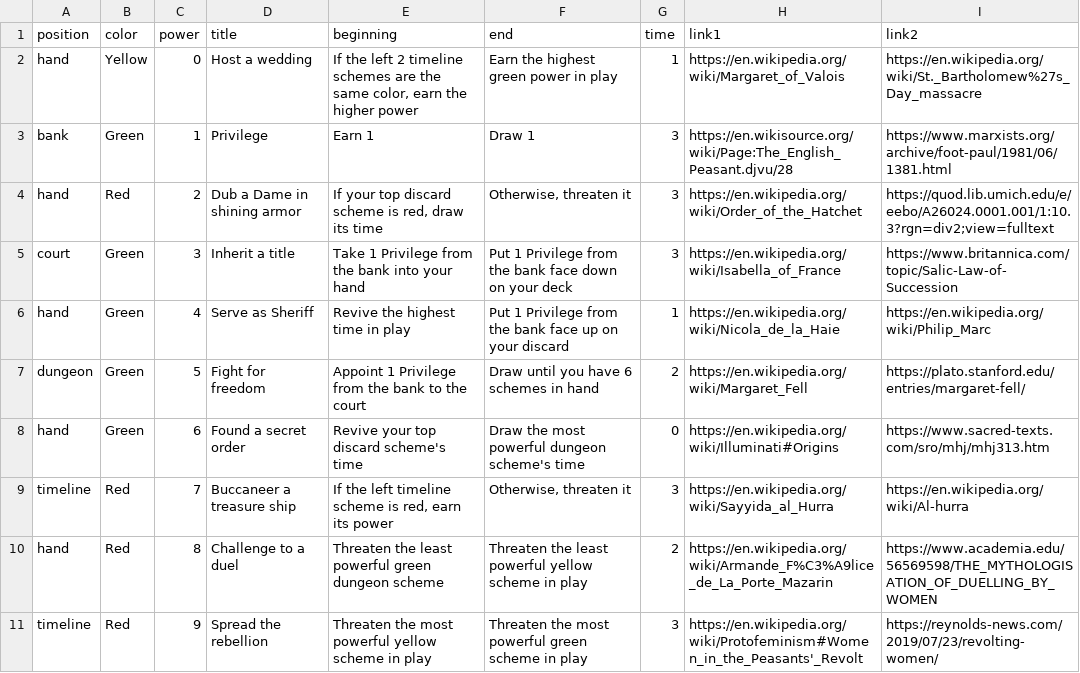
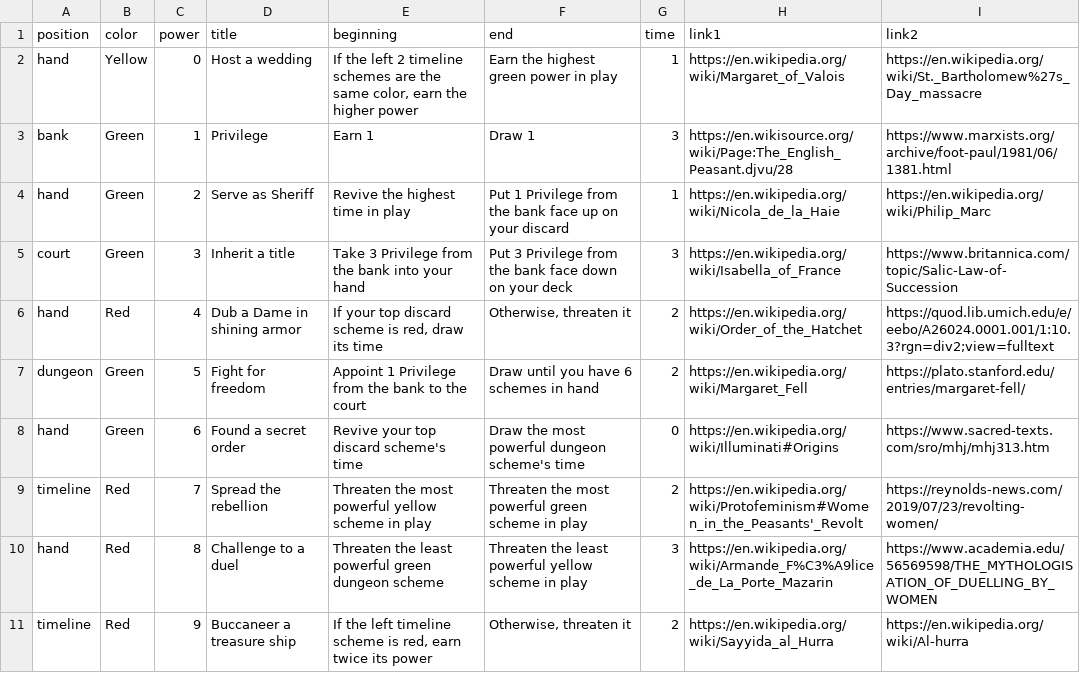
Before and after one commit to davidystephenson/empress, a CSV file: plots.csv, drawn as a sheet; only a part is shown; the diff covers the shown part only.

```diff
--- a/plots.csv
+++ b/plots.csv
@@ -3,9 +3,9 @@ hand,Yellow,0,Host a wedding,"If the left 2 timeline schemes are the same color,
 bank,Green,1,Privilege,Earn 1,Draw 1,3,https://en.wikisource.org/wiki/Page:The_English_Peasant.djvu/28,https://www.marxists.org/archive/foot-paul/1981/06/1381.html
-hand,Red,2,Dub a Dame in shining armor,"If your top discard scheme is red, draw its time","Otherwise, threaten it",3,https://en.wikipedia.org/wiki/Order_of_the_Hatchet,https://quod.lib.umich.edu/e/eebo/A26024.0001.001/1:10.3?rgn=div2;view=fulltext
-court,Green,3,Inherit a title,Take 1 Privilege from the bank into your hand,Put 1 Privilege from the bank face down on your deck,3,https://en.wikipedia.org/wiki/Isabella_of_France,https://www.britannica.com/topic/Salic-Law-of-Succession
-hand,Green,4,Serve as Sheriff,Revive the highest time in play,Put 1 Privilege from the bank face up on your discard,1,https://en.wikipedia.org/wiki/Nicola_de_la_Haie,https://en.wikipedia.org/wiki/Philip_Marc
+hand,Green,2,Serve as Sheriff,Revive the highest time in play,Put 1 Privilege from the bank face up on your discard,1,https://en.wikipedia.org/wiki/Nicola_de_la_Haie,https://en.wikipedia.org/wiki/Philip_Marc
+court,Green,3,Inherit a title,Take 3 Privilege from the bank into your hand,Put 3 Privilege from the bank face down on your deck,3,https://en.wikipedia.org/wiki/Isabella_of_France,https://www.britannica.com/topic/Salic-Law-of-Succession
+hand,Red,4,Dub a Dame in shining armor,"If your top discard scheme is red, draw its time","Otherwise, threaten it",2,https://en.wikipedia.org/wiki/Order_of_the_Hatchet,https://quod.lib.umich.edu/e/eebo/A26024.0001.001/1:10.3?rgn=div2;view=fulltext
 dungeon,Green,5,Fight for freedom,Appoint 1 Privilege from the bank to the court,Draw until you have 6 schemes in hand,2,https://en.wikipedia.org/wiki/Margaret_Fell,https://plato.stanford.edu/entries/margaret-fell/
 hand,Green,6,Found a secret order,Revive your top discard scheme's time,Draw the most powerful dungeon scheme's time,0,https://en.wikipedia.org/wiki/Illuminati#Origins,https://www.sacred-texts.com/sro/mhj/mhj313.htm
-timeline,Red,7,Buccaneer a treasure ship,"If the left timeline scheme is red, earn its power","Otherwise, threaten it",3,https://en.wikipedia.org/wiki/Sayyida_al_Hurra,https://en.wikipedia.org/wiki/Al-hurra
-hand,Red,8,Challenge to a duel,Threaten the least powerful green dungeon scheme,Threaten the least powerful yellow scheme in play,2,https://en.wikipedia.org/wiki/Armande_F%C3%A9lice_de_La_Porte_Mazarin,https://www.academia.edu/56569598/THE_MYTHOLOGISATION_OF_DUELLING_BY_WOMEN
-timeline,Red,9,Spread the rebellion,Threaten the most powerful yellow scheme in play,Threaten the most powerful green scheme in play,3,https://en.wikipedia.org/wiki/Protofeminism#Women_in_the_Peasants'_Revolt,https://reynolds-news.com/2019/07/23/revolting-women/
+timeline,Red,7,Spread the rebellion,Threaten the most powerful yellow scheme in play,Threaten the most powerful green scheme in play,2,https://en.wikipedia.org/wiki/Protofeminism#Women_in_the_Peasants'_Revolt,https://reynolds-news.com/2019/07/23/revolting-women/
+hand,Red,8,Challenge to a duel,Threaten the least powerful green dungeon scheme,Threaten the least powerful yellow scheme in play,3,https://en.wikipedia.org/wiki/Armande_F%C3%A9lice_de_La_Porte_Mazarin,https://www.academia.edu/56569598/THE_MYTHOLOGISATION_OF_DUELLING_BY_WOMEN
+timeline,Red,9,Buccaneer a treasure ship,"If the left timeline scheme is red, earn twice its power","Otherwise, threaten it",2,https://en.wikipedia.org/wiki/Sayyida_al_Hurra,https://en.wikipedia.org/wiki/Al-hurra
```
Also changed, not shown: 61 edited cells elsewhere in this file, 1 other file.
